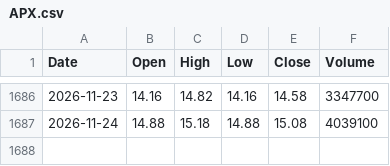
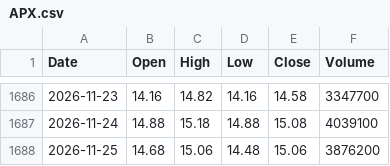
Before and after one commit to AlvinTubtub/Capstone2-A4103-DigitalDelvers-SY26-27, a CSV file: backend/data/raw/APX.csv, drawn as a sheet; only a part is shown, gaps mark what is left out; the diff names each change by its address in the sheet, - before the commit and + after, or states it on an @@ line.

```diff
--- a/backend/data/raw/APX.csv
+++ b/backend/data/raw/APX.csv
+row 1688: 2026-11-25 | 14.68 | 15.06 | 14.48 | 15.06 | 3876200
```
Also changed, not shown: backend/data/raw/ALI.csv, backend/data/raw/MBT.csv, 48 other files.
